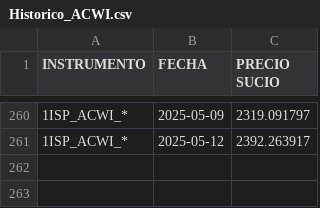
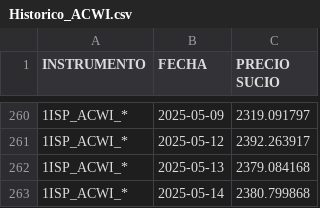
Before and after one commit to JAntonioAGR/TestStreamlit, a CSV file: ArchivosPeergroups/Benchmarks/Historico_ACWI.csv, drawn as a sheet; only a part is shown, gaps mark what is left out.

```diff
--- a/ArchivosPeergroups/Benchmarks/Historico_ACWI.csv
+++ b/ArchivosPeergroups/Benchmarks/Historico_ACWI.csv
@@ -261 +261,3 @@ INSTRUMENTO,FECHA,PRECIO SUCIO
 1ISP_ACWI_*,2025-05-12,2392.263917
+1ISP_ACWI_*,2025-05-13,2379.084168
+1ISP_ACWI_*,2025-05-14,2380.799868
```
Also changed, not shown: ArchivosPeergroups/Benchmarks/Historico_EFIV.csv, ArchivosPeergroups/Benchmarks/Historico_NAFTRAC.csv, 1 other file.
